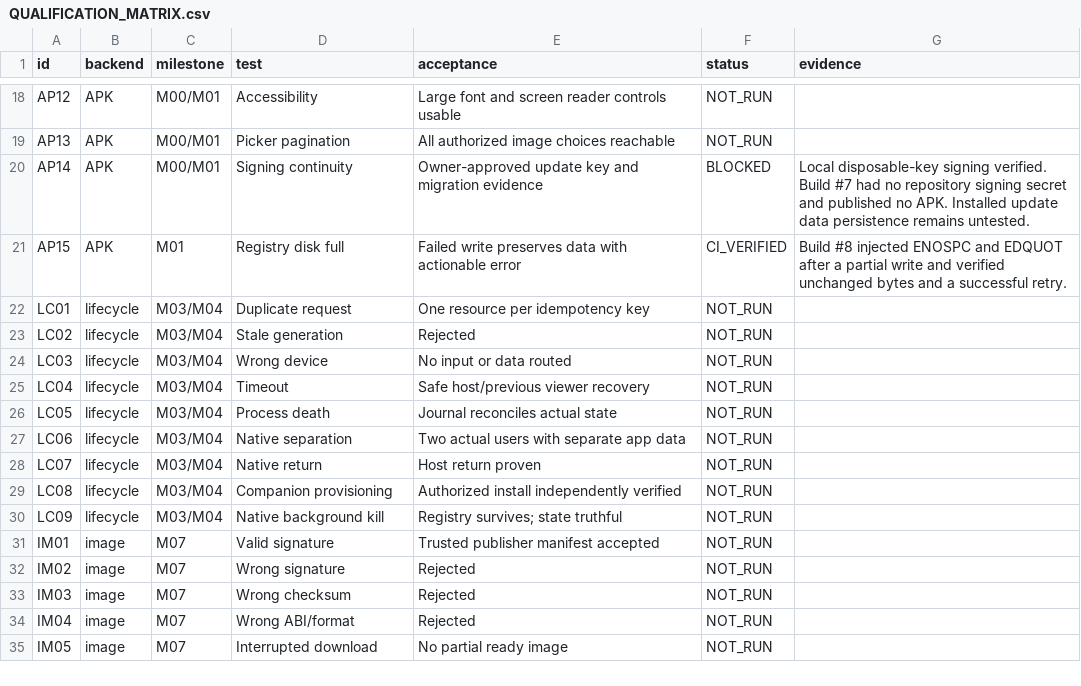
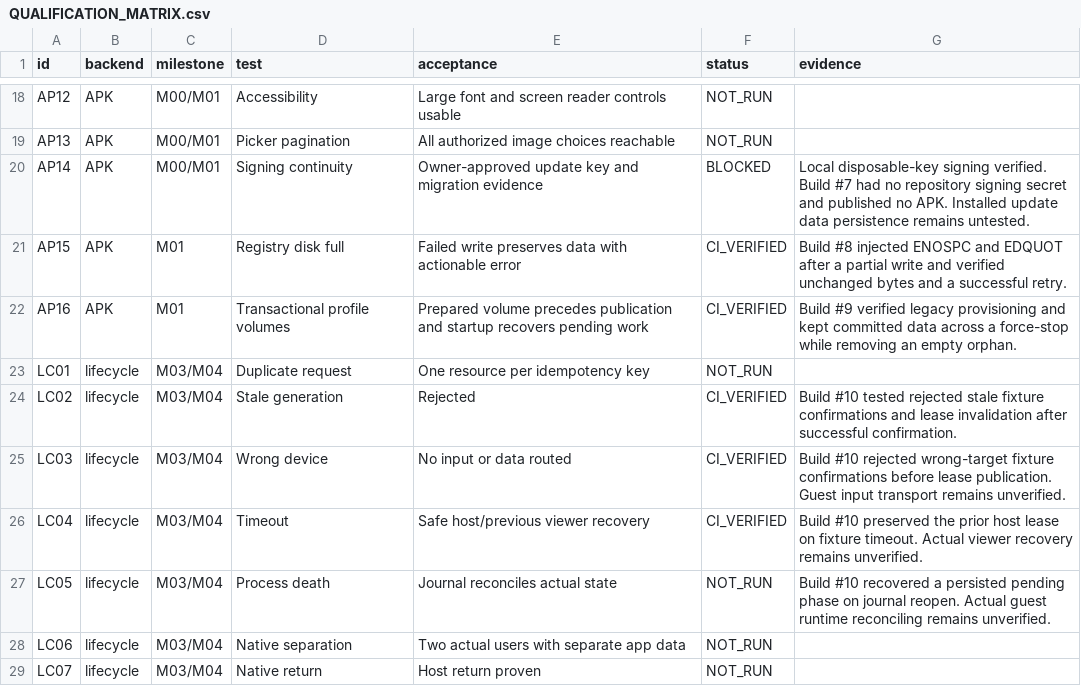
Before and after one commit to premiumcentraal-boop/Cyclone-Open, a CSV file: docs/QUALIFICATION_MATRIX.csv, drawn as a sheet; only a part is shown, gaps mark what is left out; the shorter side is filled out with more unchanged rows.

Commit message:
Adapt Cyclone glass, accessible profile gallery and Aurora

```diff
--- a/docs/QUALIFICATION_MATRIX.csv
+++ b/docs/QUALIFICATION_MATRIX.csv
@@ -21,7 +21,8 @@ AP14,APK,M00/M01,Signing continuity,Owner-approved update key and migration evid
 AP15,APK,M01,Registry disk full,Failed write preserves data with actionable error,CI_VERIFIED,Build #8 injected ENOSPC and EDQUOT after a partial write and verified unchanged bytes and a successful retry.
+AP16,APK,M01,Transactional profile volumes,Prepared volume precedes publication and startup recovers pending work,CI_VERIFIED,Build #9 verified legacy provisioning and kept committed data across a force-stop while removing an empty orphan.
 LC01,lifecycle,M03/M04,Duplicate request,One resource per idempotency key,NOT_RUN,
-LC02,lifecycle,M03/M04,Stale generation,Rejected,NOT_RUN,
-LC03,lifecycle,M03/M04,Wrong device,No input or data routed,NOT_RUN,
-LC04,lifecycle,M03/M04,Timeout,Safe host/previous viewer recovery,NOT_RUN,
-LC05,lifecycle,M03/M04,Process death,Journal reconciles actual state,NOT_RUN,
+LC02,lifecycle,M03/M04,Stale generation,Rejected,CI_VERIFIED,Build #10 tested rejected stale fixture confirmations and lease invalidation after successful confirmation.
+LC03,lifecycle,M03/M04,Wrong device,No input or data routed,CI_VERIFIED,Build #10 rejected wrong-target fixture confirmations before lease publication. Guest input transport remains unverified.
+LC04,lifecycle,M03/M04,Timeout,Safe host/previous viewer recovery,CI_VERIFIED,Build #10 preserved the prior host lease on fixture timeout. Actual viewer recovery remains unverified.
+LC05,lifecycle,M03/M04,Process death,Journal reconciles actual state,NOT_RUN,Build #10 recovered a persisted pending phase on journal reopen. Actual guest runtime reconciling remains unverified.
 LC06,lifecycle,M03/M04,Native separation,Two actual users with separate app data,NOT_RUN,
```
Also changed, not shown: 11 other files.
